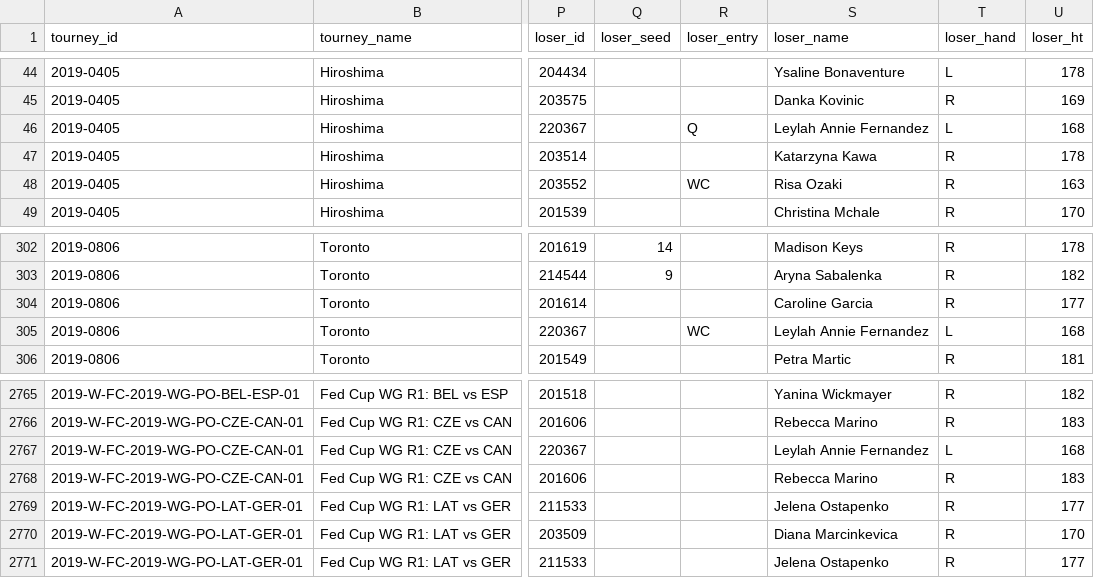
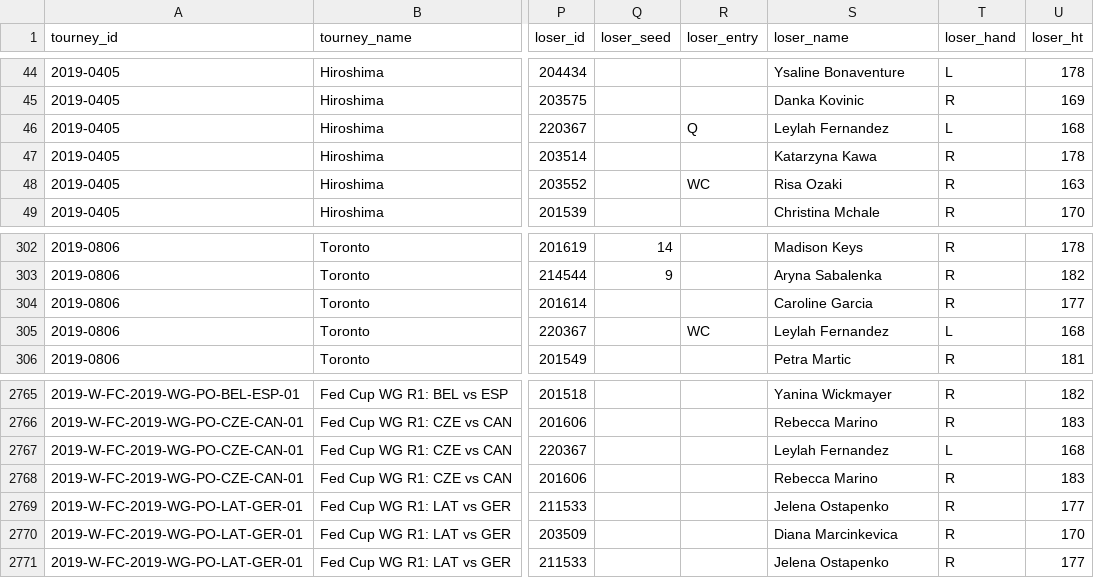
Before and after one commit to JeffSackmann/tennis_wta, a CSV file: wta_matches_2019.csv, drawn as a sheet; only a part is shown, gaps mark what is left out; the diff names each change by its address in the sheet, - before the commit and + after, or states it on an @@ line.

```diff
--- a/wta_matches_2019.csv
+++ b/wta_matches_2019.csv
-S46 (loser_name): Leylah Annie Fernandez
+S46 (loser_name): Leylah Fernandez
-S305 (loser_name): Leylah Annie Fernandez
+S305 (loser_name): Leylah Fernandez
-S2767 (loser_name): Leylah Annie Fernandez
+S2767 (loser_name): Leylah Fernandez
```
Also changed, not shown: wta_matches_2000.csv, wta_matches_2018.csv, 27 other files.
